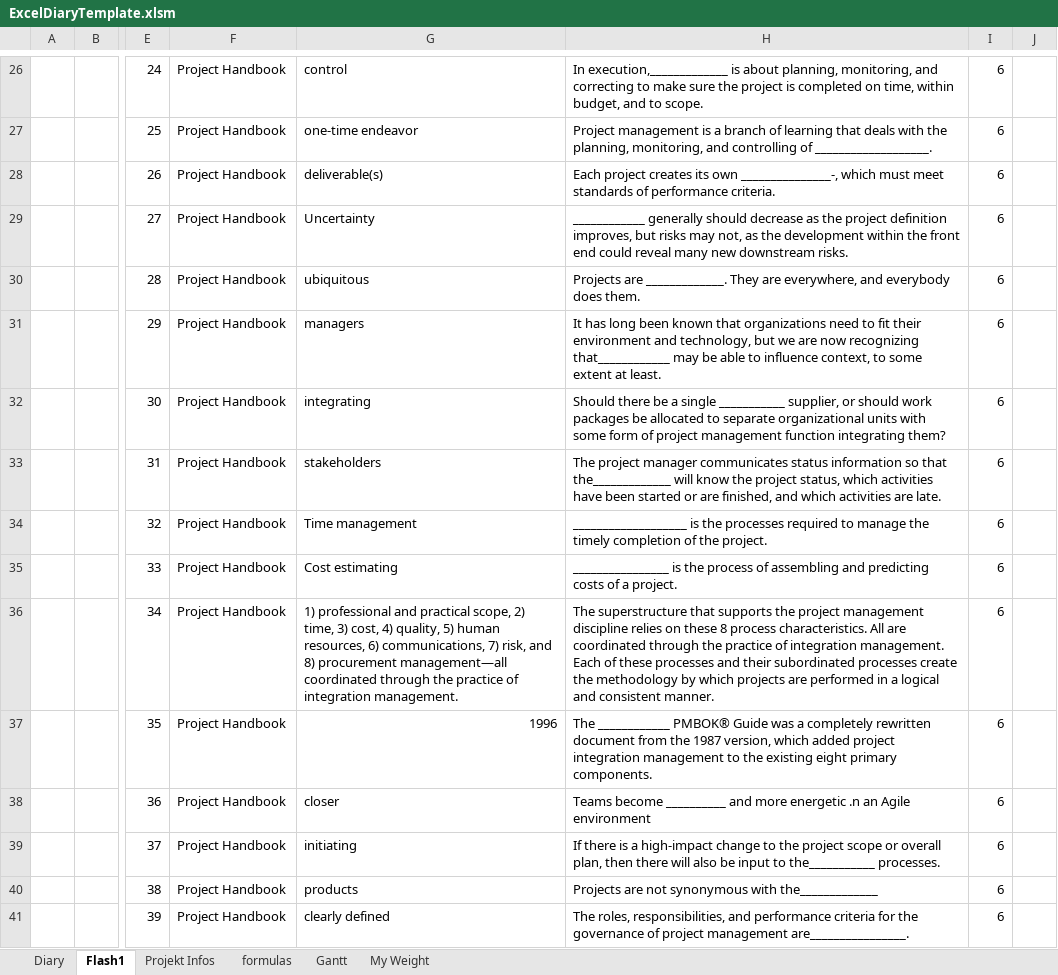
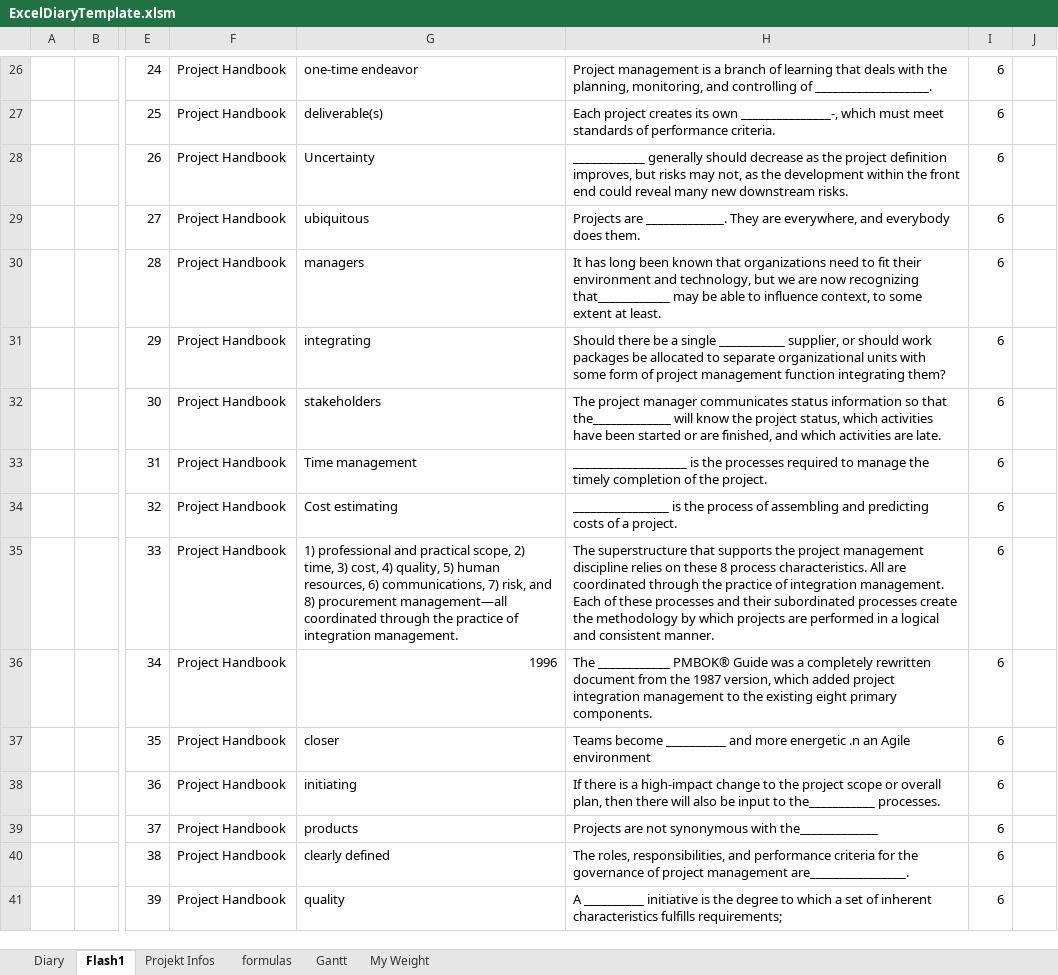
Before and after one commit to akinalan/ExcelDiaryTemplate, an Excel workbook: ExcelDiaryTemplate.xlsm, sheet Flash1, drawn as a sheet; only a part is shown, gaps mark what is left out; values as stored, in another font and other column widths than the file's, no borders; 1 other sheet too large or unreadable and not compared; the diff covers the shown part only; the diff names each change by its address in the sheet, - before the commit and + after, or states it on an @@ line.

```diff
--- a/ExcelDiaryTemplate.xlsm (sheet Flash1)
+++ b/ExcelDiaryTemplate.xlsm (sheet Flash1)
-G26: control
+G26: one-time endeavor
-H26: In execution,_____________ is about planning, monitoring, and correcting to make sure the project is completed on time, within budget, and to scope.
+H26: Project management is a branch of learning that deals with the planning, monitoring, and controlling of ___________________.
-G27: one-time endeavor
+G27: deliverable(s)
-H27: Project management is a branch of learning that deals with the planning, monitoring, and controlling of ___________________.
+H27: Each project creates its own _______________-, which must meet standards of performance criteria.
-G28: deliverable(s)
+G28: Uncertainty
-H28: Each project creates its own _______________-, which must meet standards of performance criteria.
+H28: ____________ generally should decrease as the project definition improves, but risks may not, as the development within the front end could reveal many new downstream risks.
-G29: Uncertainty
+G29: ubiquitous
-H29: ____________ generally should decrease as the project definition improves, but risks may not, as the development within the front end could reveal many new downstream risks.
+H29: Projects are _____________. They are everywhere, and everybody does them.
-G30: ubiquitous
+G30: managers
-H30: Projects are _____________. They are everywhere, and everybody does them.
+H30: It has long been known that organizations need to fit their environment and technology, but we are now recognizing that____________ may be able to influence context, to some extent at least.
-G31: managers
+G31: integrating
-H31: It has long been known that organizations need to fit their environment and technology, but we are now recognizing that____________ may be able to influence context, to some extent at least.
+H31: Should there be a single ___________ supplier, or should work packages be allocated to separate organizational units with some form of project management function integrating them?
-G32: integrating
+G32: stakeholders
-H32: Should there be a single ___________ supplier, or should work packages be allocated to separate organizational units with some form of project management function integrating them?
+H32: The project manager communicates status information so that the_____________ will know the project status, which activities have been started or are finished, and which activities are late.
-G33: stakeholders
+G33: Time management
-H33: The project manager communicates status information so that the_____________ will know the project status, which activities have been started or are finished, and which activities are late.
+H33: ___________________ is the processes required to manage the timely completion of the project.
-G34: Time management
+G34: Cost estimating
-H34: ___________________ is the processes required to manage the timely completion of the project.
+H34: ________________ is the process of assembling and predicting costs of a project.
-G35: Cost estimating
+G35: 1) professional and practical scope, 2) time, 3) cost, 4) quality, 5) human resources, 6) communications, 7) risk, and 8) procurement management—all coordinated through the practice of integration management.
-H35: ________________ is the process of assembling and predicting costs of a project.
+H35: The superstructure that supports the project management discipline relies on these 8 process characteristics. All are coordinated through the practice of integration management. Each of these processes and their subordinated processes create the methodology by which projects are performed in a logical and consistent manner.
-G36: 1) professional and practical scope, 2) time, 3) cost, 4) quality, 5) human resources, 6) communications, 7) risk, and 8) procurement management—all coordinated through the practice of integration management.
+G36: 1996
-H36: The superstructure that supports the project management discipline relies on these 8 process characteristics. All are coordinated through the practice of integration management. Each of these processes and their subordinated processes create the methodology by which projects are performed in a logical and consistent manner.
+H36: The ____________ PMBOK® Guide was a completely rewritten document from the 1987 version, which added project integration management to the existing eight primary components.
-G37: 1996
+G37: closer
-H37: The ____________ PMBOK® Guide was a completely rewritten document from the 1987 version, which added project integration management to the existing eight primary components.
+H37: Teams become __________ and more energetic .n an Agile environment
-G38: closer
+G38: initiating
-H38: Teams become __________ and more energetic .n an Agile environment
+H38: If there is a high-impact change to the project scope or overall plan, then there will also be input to the___________ processes.
-G39: initiating
+G39: products
-H39: If there is a high-impact change to the project scope or overall plan, then there will also be input to the___________ processes.
+H39: Projects are not synonymous with the_____________
-G40: products
+G40: clearly defined
-H40: Projects are not synonymous with the_____________
+H40: The roles, responsibilities, and performance criteria for the governance of project management are________________.
-G41: clearly defined
+G41: quality
-H41: The roles, responsibilities, and performance criteria for the governance of project management are________________.
+H41: A __________ initiative is the degree to which a set of inherent characteristics fulfills requirements;
```
Also changed, not shown: 525 edited cells elsewhere in this sheet, sheet Diary, sheet My Weight, sheet formulas, formulas that keep their value, hidden cells.
